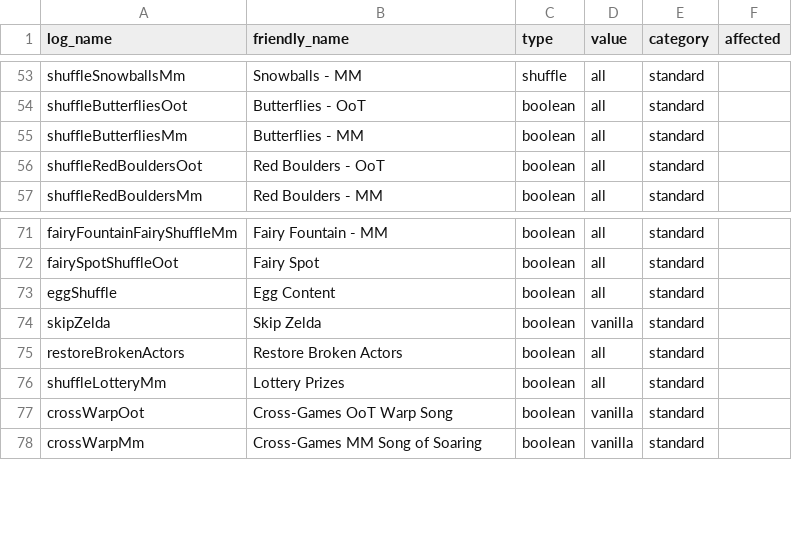
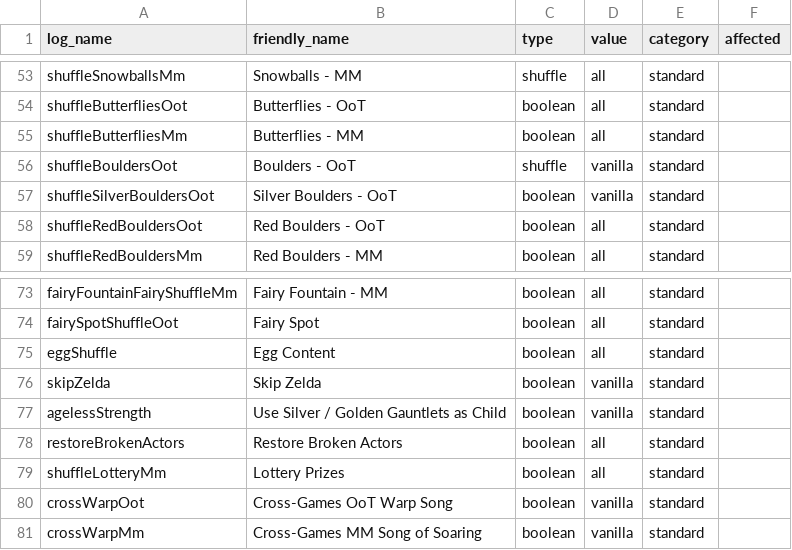
Before and after one commit to Loupimo/OoTMMCombo-Tracker, a CSV file: Resources/Scenes/settings.csv, drawn as a sheet; only a part is shown, gaps mark what is left out.

Commit message:
Added boulders and silvers boulders placerholders, settings and mechanics (need to place them on the map)

```diff
--- a/Resources/Scenes/settings.csv
+++ b/Resources/Scenes/settings.csv
@@ -55,2 +55,4 @@ shuffleButterfliesOot;Butterflies - OoT;boolean;all;standard;
 shuffleButterfliesMm;Butterflies - MM;boolean;all;standard;
+shuffleBouldersOot;Boulders - OoT;shuffle;vanilla;standard;
+shuffleSilverBouldersOot;Silver Boulders - OoT;boolean;vanilla;standard;
 shuffleRedBouldersOot;Red Boulders - OoT;boolean;all;standard;
@@ -74,2 +76,3 @@ eggShuffle;Egg Content;boolean;all;standard;
 skipZelda;Skip Zelda;boolean;vanilla;standard;
+agelessStrength;Use Silver / Golden Gauntlets as Child;boolean;vanilla;standard;
 restoreBrokenActors;Restore Broken Actors;boolean;all;standard;
```
Also changed, not shown: Resources/Scenes/entrances_mm.csv, 13 other files.
